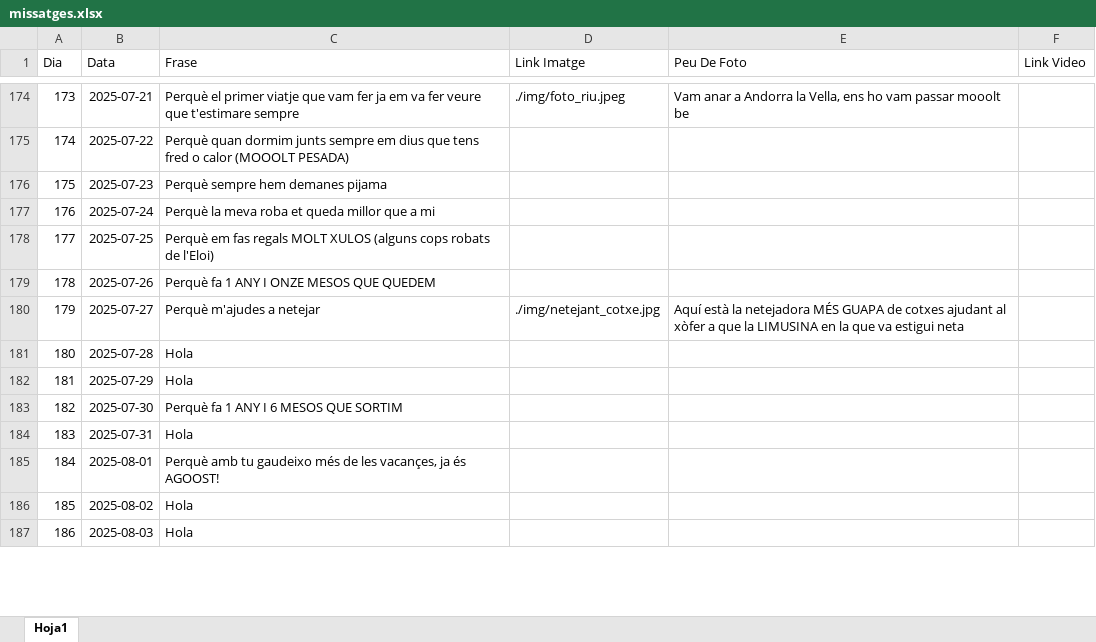
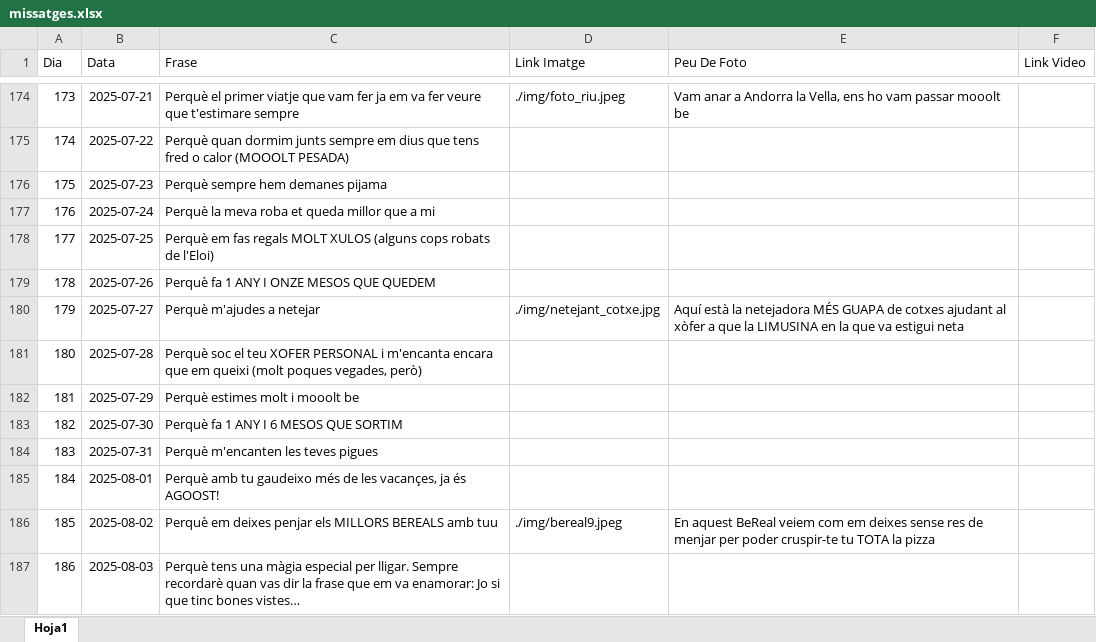
Before and after one commit to Maarshaall/lolaa, an Excel workbook: projecte/missatges.xlsx, sheet Hoja1, drawn as a sheet; only a part is shown, gaps mark what is left out; values as stored, in another font and other column widths than the file's, no borders; the diff covers the shown part only; the diff names each change by its address in the sheet, - before the commit and + after, or states it on an @@ line.

Commit message:
Fotos de Bereal tots fets menys Lola

```diff
--- a/projecte/missatges.xlsx (sheet Hoja1)
+++ b/projecte/missatges.xlsx (sheet Hoja1)
-C181 (Frase): Hola
+C181 (Frase): Perquè soc el teu XOFER PERSONAL i m'encanta encara que em queixi (molt poques vegades, però)
-C182 (Frase): Hola
+C182 (Frase): Perquè estimes molt i mooolt be
-C184 (Frase): Hola
+C184 (Frase): Perquè m'encanten les teves pigues
-C186 (Frase): Hola
+C186 (Frase): Perquè em deixes penjar els MILLORS BEREALS amb tuu
-D186 (Link Imatge): (empty)
+D186 (Link Imatge): ./img/bereal9.jpeg
-E186 (Peu De Foto): (empty)
+E186 (Peu De Foto): En aquest BeReal veiem com em deixes sense res de menjar per poder cruspir-te tu TOTA la pizza
-C187 (Frase): Hola
+C187 (Frase): Perquè tens una màgia especial per lligar. Sempre recordarè quan vas dir la frase que em va enamorar: Jo si que tinc bones vistes…
```
Also changed, not shown: 41 edited cells elsewhere in this sheet, 17 other files.
